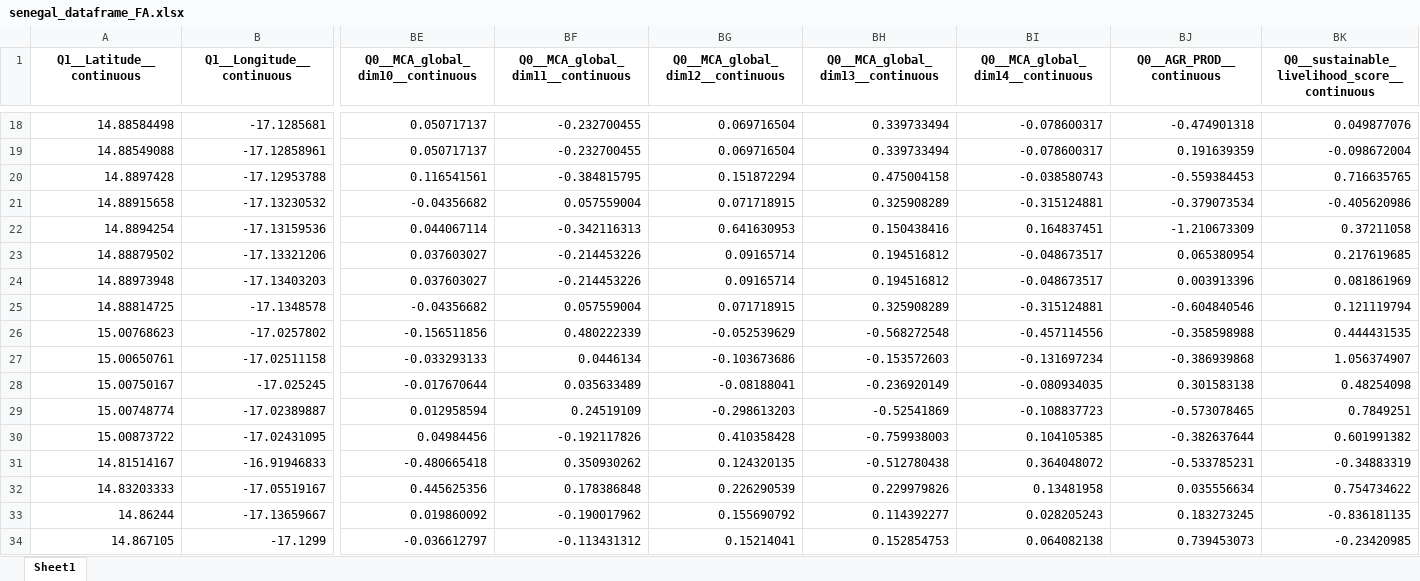
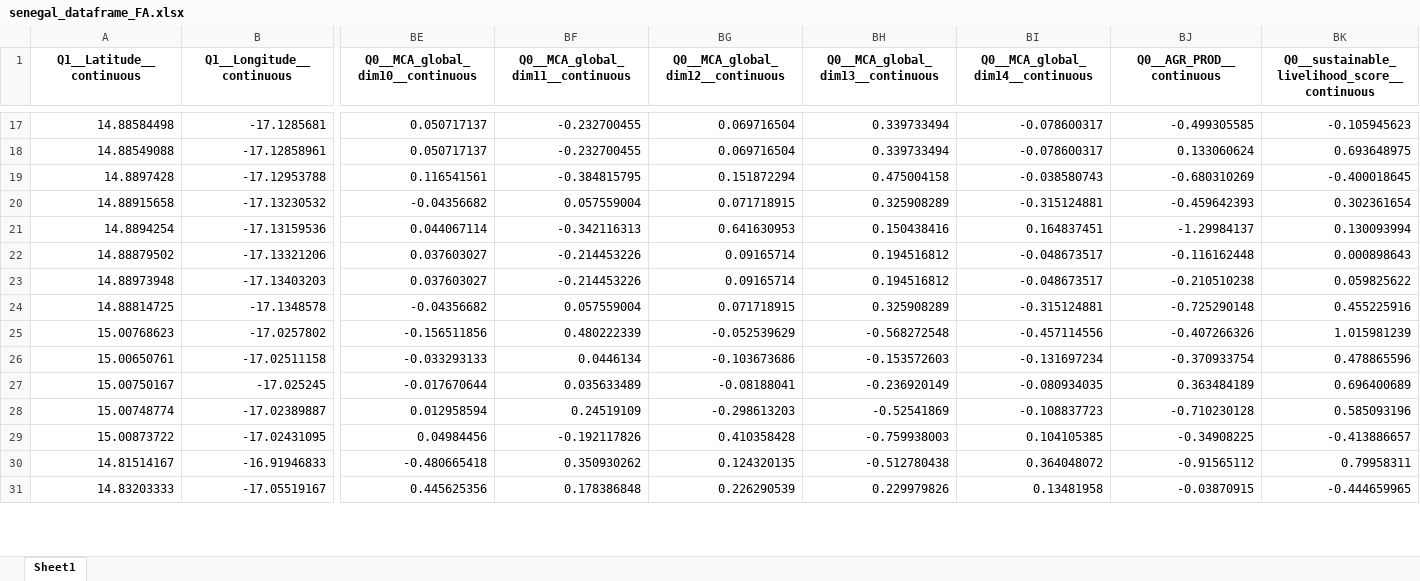
Before and after one commit to thenarrowgate/smallholder-productivity-analysis, an Excel workbook: senegal_dataframe_FA.xlsx, sheet Sheet1, drawn as a sheet; only a part is shown, gaps mark what is left out; values as stored, in another font and other column widths than the file's, no borders; removed rows and columns are numbered as before the commit, all else as after; rows hold the shown columns only; the diff covers the shown part only; the diff names each change by its address in the sheet, - before the commit and + after, or states it on an @@ line.

```diff
--- a/senegal_dataframe_FA.xlsx (sheet Sheet1)
+++ b/senegal_dataframe_FA.xlsx (sheet Sheet1)
-BJ17 (Q0__AGR_PROD__continuous): -0.474901318
+BJ17 (Q0__AGR_PROD__continuous): -0.499305585
-BK17: 0.049877076
+BK17: -0.105945623
-BJ18 (Q0__AGR_PROD__continuous): 0.191639359
+BJ18 (Q0__AGR_PROD__continuous): 0.133060624
-BK18: -0.098672004
+BK18: 0.693648975
-BJ19 (Q0__AGR_PROD__continuous): -0.559384453
+BJ19 (Q0__AGR_PROD__continuous): -0.680310269
-BK19: 0.716635765
+BK19: -0.400018645
-BJ20 (Q0__AGR_PROD__continuous): -0.379073534
+BJ20 (Q0__AGR_PROD__continuous): -0.459642393
-BK20: -0.405620986
+BK20: 0.302361654
-BJ21 (Q0__AGR_PROD__continuous): -1.210673309
+BJ21 (Q0__AGR_PROD__continuous): -1.29984137
-BK21: 0.37211058
+BK21: 0.130093994
-BJ22 (Q0__AGR_PROD__continuous): 0.065380954
+BJ22 (Q0__AGR_PROD__continuous): -0.116162448
-BK22: 0.217619685
+BK22: 0.000898643
-BJ23 (Q0__AGR_PROD__continuous): 0.003913396
+BJ23 (Q0__AGR_PROD__continuous): -0.210510238
-BK23: 0.081861969
+BK23: 0.059825622
-BJ24 (Q0__AGR_PROD__continuous): -0.604840546
+BJ24 (Q0__AGR_PROD__continuous): -0.725290148
-BK24: 0.121119794
+BK24: 0.455225916
-BJ25 (Q0__AGR_PROD__continuous): -0.358598988
+BJ25 (Q0__AGR_PROD__continuous): -0.407266326
-BK25: 0.444431535
+BK25: 1.015981239
-BJ26 (Q0__AGR_PROD__continuous): -0.386939868
+BJ26 (Q0__AGR_PROD__continuous): -0.370933754
-BK26: 1.056374907
+BK26: 0.478865596
-BJ27 (Q0__AGR_PROD__continuous): 0.301583138
+BJ27 (Q0__AGR_PROD__continuous): 0.363484189
-BK27: 0.48254098
+BK27: 0.696400689
-BJ28 (Q0__AGR_PROD__continuous): -0.573078465
+BJ28 (Q0__AGR_PROD__continuous): -0.710230128
-BK28: 0.7849251
+BK28: 0.585093196
-BJ29 (Q0__AGR_PROD__continuous): -0.382637644
+BJ29 (Q0__AGR_PROD__continuous): -0.34908225
-BK29: 0.601991382
+BK29: -0.413886657
-BJ30 (Q0__AGR_PROD__continuous): -0.533785231
+BJ30 (Q0__AGR_PROD__continuous): -0.91565112
-BK30: -0.34883319
+BK30: 0.79958311
-BJ31 (Q0__AGR_PROD__continuous): 0.035556634
+BJ31 (Q0__AGR_PROD__continuous): -0.03870915
-BK31: 0.754734622
+BK31: -0.444659965
-row 33: 14.86244 | -17.13659667 | 0.019860092 | -0.190017962 | 0.155690792 | 0.114392277 | 0.028205243 | 0.183273245 | -0.836181135
-row 34: 14.867105 | -17.1299 | -0.036612797 | -0.113431312 | 0.15214041 | 0.152854753 | 0.064082138 | 0.739453073 | -0.23420985
```
Also changed, not shown: 12 removed rows and 612 edited cells elsewhere in this sheet, nepal_dataframe_FA.xlsx, 33 other files.
